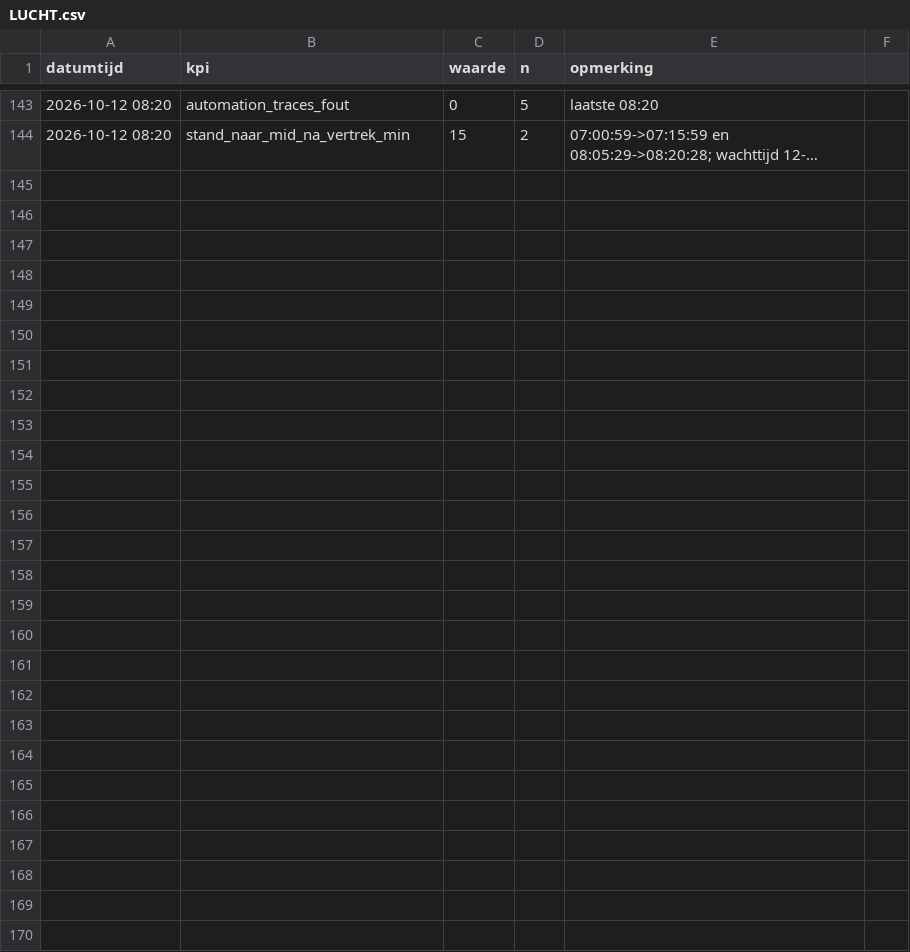
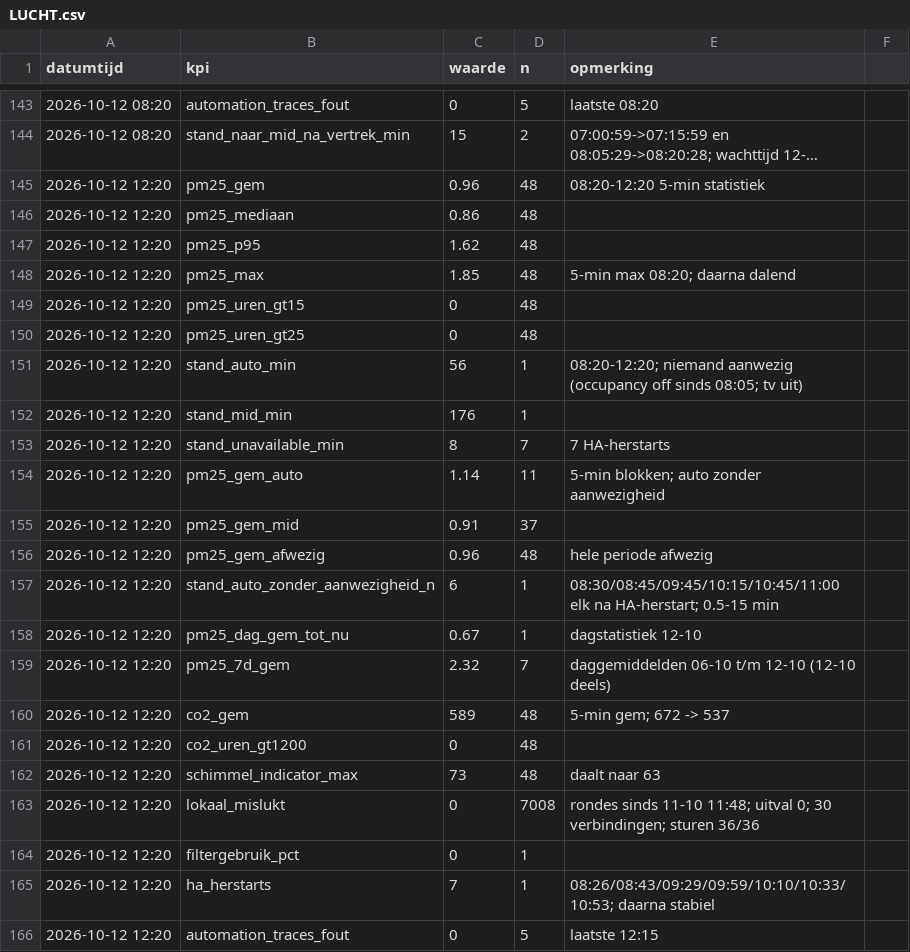
Before and after one commit to Roedie84/Energy-Management-System, a CSV file: LUCHT.csv, drawn as a sheet; only a part is shown, gaps mark what is left out; long unchanged cells end in …; the diff names each change by its address in the sheet, - before the commit and + after, or states it on an @@ line.

```diff
--- a/LUCHT.csv
+++ b/LUCHT.csv
+row 145: 2026-10-12 12:20 | pm25_gem | 0.96 | 48 | 08:20-12:20 5-min statistiek
+row 146: 2026-10-12 12:20 | pm25_mediaan | 0.86 | 48
+row 147: 2026-10-12 12:20 | pm25_p95 | 1.62 | 48
+row 148: 2026-10-12 12:20 | pm25_max | 1.85 | 48 | 5-min max 08:20; daarna dalend
+row 149: 2026-10-12 12:20 | pm25_uren_gt15 | 0 | 48
+row 150: 2026-10-12 12:20 | pm25_uren_gt25 | 0 | 48
+row 151: 2026-10-12 12:20 | stand_auto_min | 56 | 1 | 08:20-12:20; niemand aanwezig (occupancy off sinds 08:05; tv uit)
+row 152: 2026-10-12 12:20 | stand_mid_min | 176 | 1
+row 153: 2026-10-12 12:20 | stand_unavailable_min | 8 | 7 | 7 HA-herstarts
+row 154: 2026-10-12 12:20 | pm25_gem_auto | 1.14 | 11 | 5-min blokken; auto zonder aanwezigheid
+row 155: 2026-10-12 12:20 | pm25_gem_mid | 0.91 | 37
+row 156: 2026-10-12 12:20 | pm25_gem_afwezig | 0.96 | 48 | hele periode afwezig
+row 157: 2026-10-12 12:20 | stand_auto_zonder_aanwezigheid_n | 6 | 1 | 08:30/08:45/09:45/10:15/10:45/11:00 elk na HA-herstart; 0.5-15 min
+row 158: 2026-10-12 12:20 | pm25_dag_gem_tot_nu | 0.67 | 1 | dagstatistiek 12-10
+row 159: 2026-10-12 12:20 | pm25_7d_gem | 2.32 | 7 | daggemiddelden 06-10 t/m 12-10 (12-10 deels)
+row 160: 2026-10-12 12:20 | co2_gem | 589 | 48 | 5-min gem; 672 -> 537
+row 161: 2026-10-12 12:20 | co2_uren_gt1200 | 0 | 48
+row 162: 2026-10-12 12:20 | schimmel_indicator_max | 73 | 48 | daalt naar 63
+row 163: 2026-10-12 12:20 | lokaal_mislukt | 0 | 7008 | rondes sinds 11-10 11:48; uitval 0; 30 verbindingen; sturen 36/36
+row 164: 2026-10-12 12:20 | filtergebruik_pct | 0 | 1
+row 165: 2026-10-12 12:20 | ha_herstarts | 7 | 1 | 08:26/08:43/09:29/09:59/10:10/10:33/10:53; daarna stabiel
+row 166: 2026-10-12 12:20 | automation_traces_fout | 0 | 5 | laatste 12:15
```
Also changed, not shown: 1 other file.
